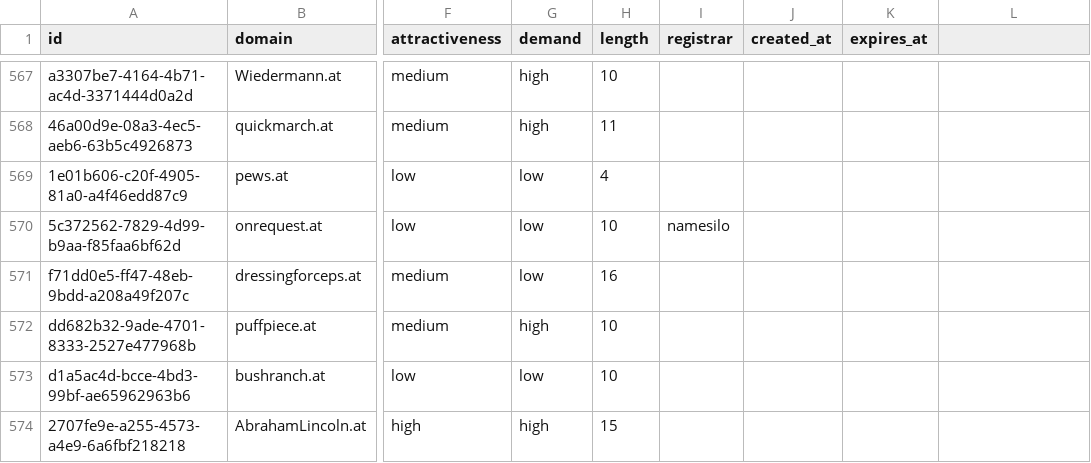
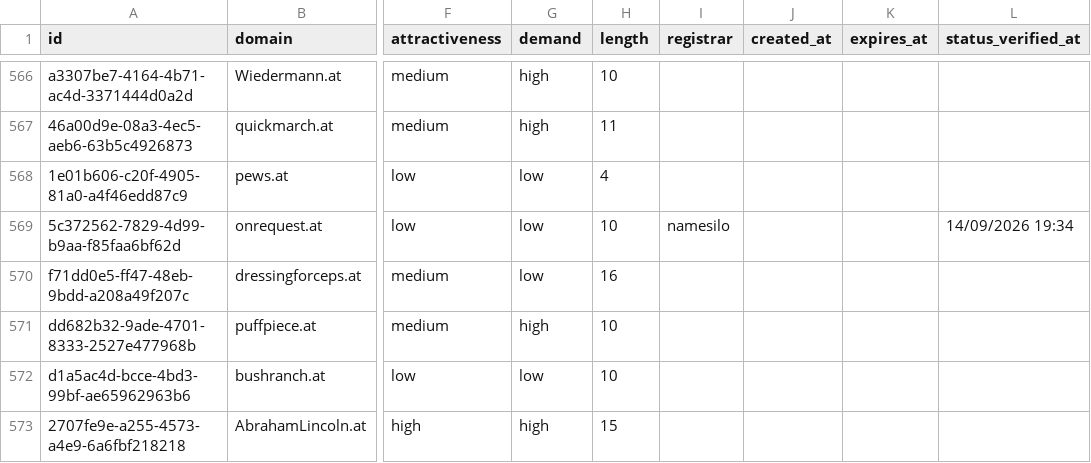
Before and after one commit to UniqueDomains/at-oneword-domains, a CSV file: at.csv, drawn as a sheet; only a part is shown, gaps mark what is left out; addresses are those after the commit; the diff covers the shown part only; the diff names each change by its address in the sheet, - before the commit and + after, or states it on an @@ line.

```diff
--- a/at.csv
+++ b/at.csv
-L1: (empty)
+L1: status_verified_at
-L569 (status_verified_at): (empty)
+L569 (status_verified_at): 14/09/2026 19:34
```
Also changed, not shown: 2 added rows, 2 removed rows and 64 edited cells elsewhere in this file, 6 other files.
